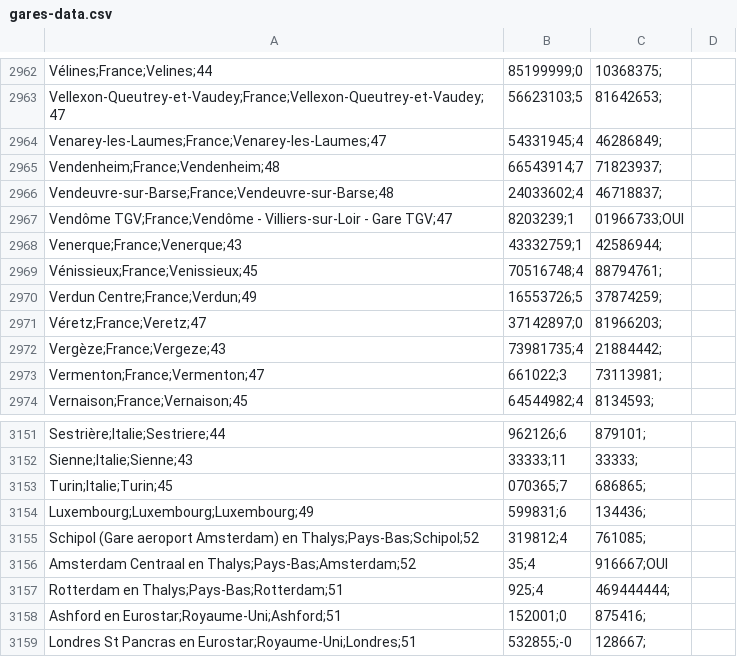
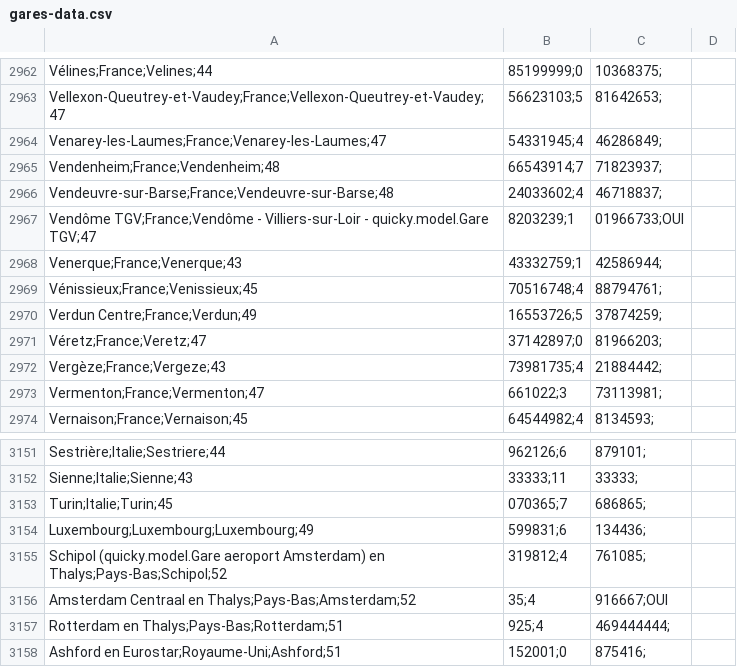
Before and after one commit to lmivsct/elk-quicky, a CSV file: spring-batch-index/src/main/resources/gares-data.csv, drawn as a sheet; only a part is shown, gaps mark what is left out; the shorter side is filled out with more unchanged rows; the diff covers the shown part only; the diff names each change by its address in the sheet, - before the commit and + after, or states it on an @@ line.

```diff
--- a/spring-batch-index/src/main/resources/gares-data.csv
+++ b/spring-batch-index/src/main/resources/gares-data.csv
-A2967: …Villiers-sur-Loir - Gare TGV;47
+A2967: …Villiers-sur-Loir - quicky.model.Gare TGV;47
-A3155: Schipol (Gare aeroport Amsterdam)…
+A3155: Schipol (quicky.model.Gare aeroport Amsterdam)…
```
Also changed, not shown: 11 edited cells elsewhere in this file, 21 other files.
